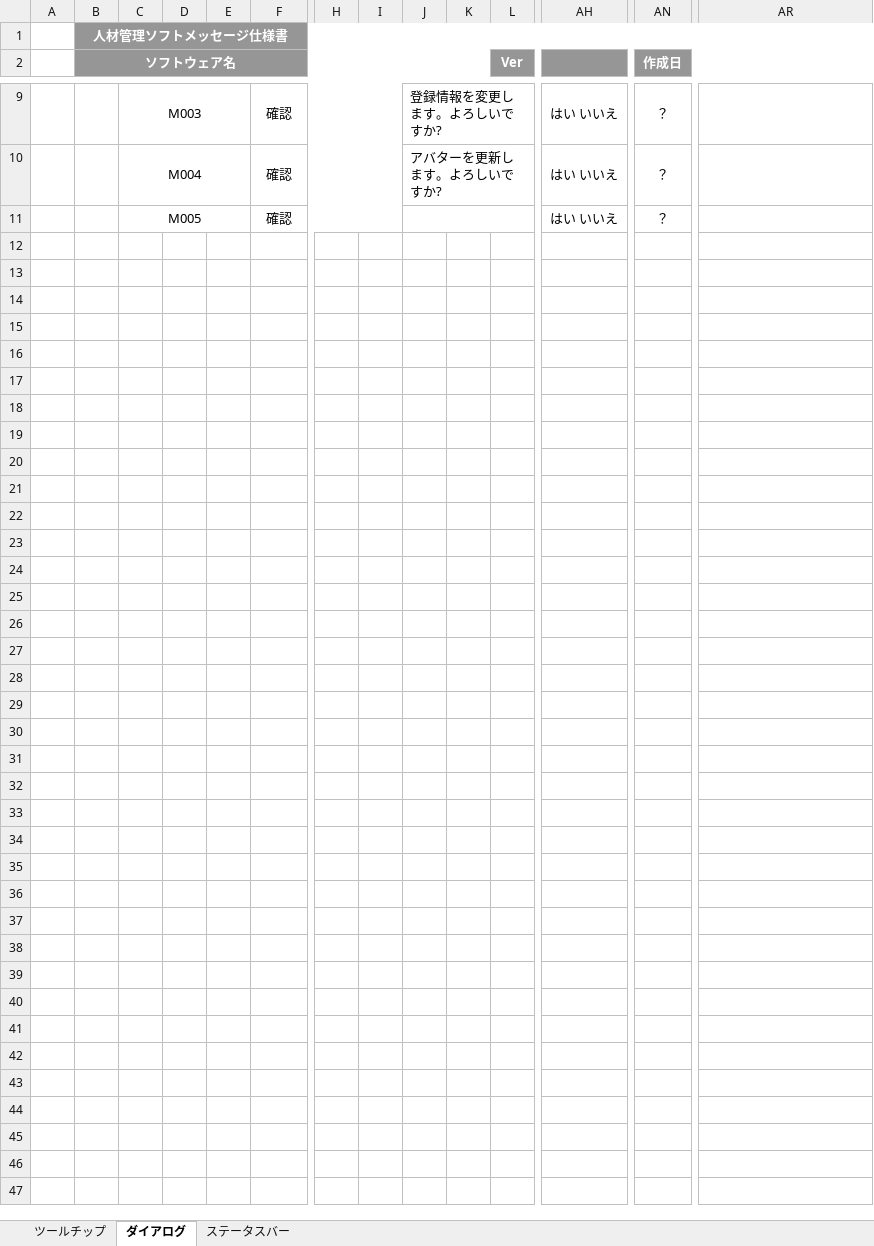
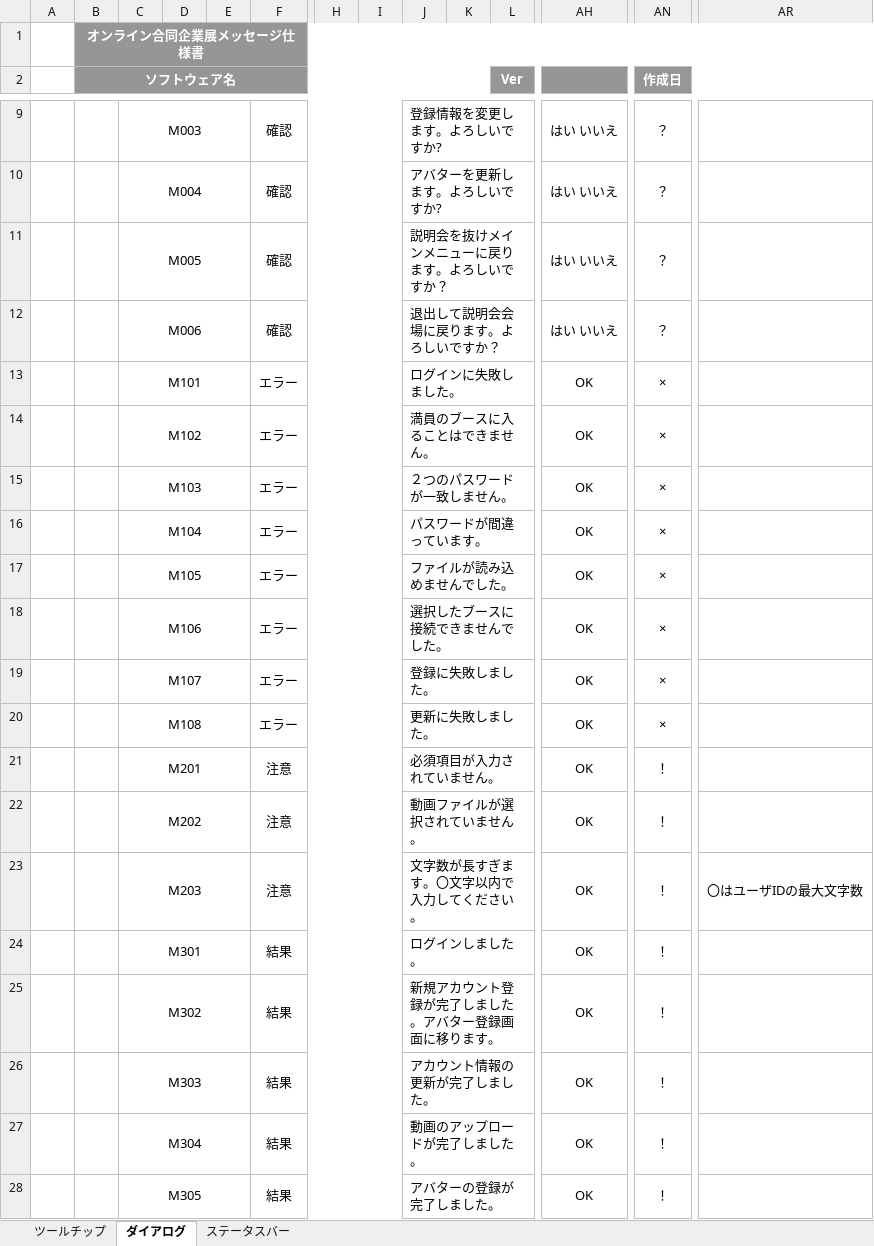
Before and after one commit to miyazaki026/git04, an Excel workbook: メッセージ設計書.xlsx, sheet ダイアログ, drawn as a sheet; only a part is shown, gaps mark what is left out; values as stored, in another font and other column widths than the file's, no borders; rows hold the shown columns only; the diff names each change by its address in the sheet, - before the commit and + after, or states it on an @@ line.

Commit message:
comit

```diff
--- a/メッセージ設計書.xlsx (sheet ダイアログ)
+++ b/メッセージ設計書.xlsx (sheet ダイアログ)
-B1 (ソフトウェア名): 人材管理ソフトメッセージ仕様書
+B1 (ソフトウェア名): オンライン合同企業展メッセージ仕様書
-J11: (empty)
+J11: 説明会を抜けメインメニューに戻ります。よろしいですか？
+row 12:  |  | M006 |  |  | 確認 |  |  | 退出して説明会会場に戻ります。よろしいですか？ |  |  | はい いいえ | ？
+row 13:  |  | M101 |  |  | エラー |  |  | ログインに失敗しました。 |  |  | OK | ×
+row 14:  |  | M102 |  |  | エラー |  |  | 満員のブースに入ることはできません。 |  |  | OK | ×
+row 15:  |  | M103 |  |  | エラー |  |  | ２つのパスワードが一致しません。 |  |  | OK | ×
+row 16:  |  | M104 |  |  | エラー |  |  | パスワードが間違っています。 |  |  | OK | ×
+row 17:  |  | M105 |  |  | エラー |  |  | ファイルが読み込めませんでした。 |  |  | OK | ×
+row 18:  |  | M106 |  |  | エラー |  |  | 選択したブースに接続できませんでした。 |  |  | OK | ×
+row 19:  |  | M107 |  |  | エラー |  |  | 登録に失敗しました。 |  |  | OK | ×
+row 20:  |  | M108 |  |  | エラー |  |  | 更新に失敗しました。 |  |  | OK | ×
+row 21:  |  | M201 |  |  | 注意 |  |  | 必須項目が入力されていません。 |  |  | OK | ！
+row 22:  |  | M202 |  |  | 注意 |  |  | 動画ファイルが選択されていません。 |  |  | OK | ！
+row 23:  |  | M203 |  |  | 注意 |  |  | 文字数が長すぎます。〇文字以内で入力してください。 |  |  | OK | ！ | 〇はユーザIDの最大文字数
+row 24:  |  | M301 |  |  | 結果 |  |  | ログインしました。 |  |  | OK | ！
+row 25:  |  | M302 |  |  | 結果 |  |  | 新規アカウント登録が完了しました。アバター登録画面に移ります。 |  |  | OK | ！
+row 26:  |  | M303 |  |  | 結果 |  |  | アカウント情報の更新が完了しました。 |  |  | OK | ！
+row 27:  |  | M304 |  |  | 結果 |  |  | 動画のアップロードが完了しました。 |  |  | OK | ！
+row 28:  |  | M305 |  |  | 結果 |  |  | アバターの登録が完了しました。 |  |  | OK | ！
```
Also changed, not shown: sheet ステータスバー, sheet ツールチップ.
